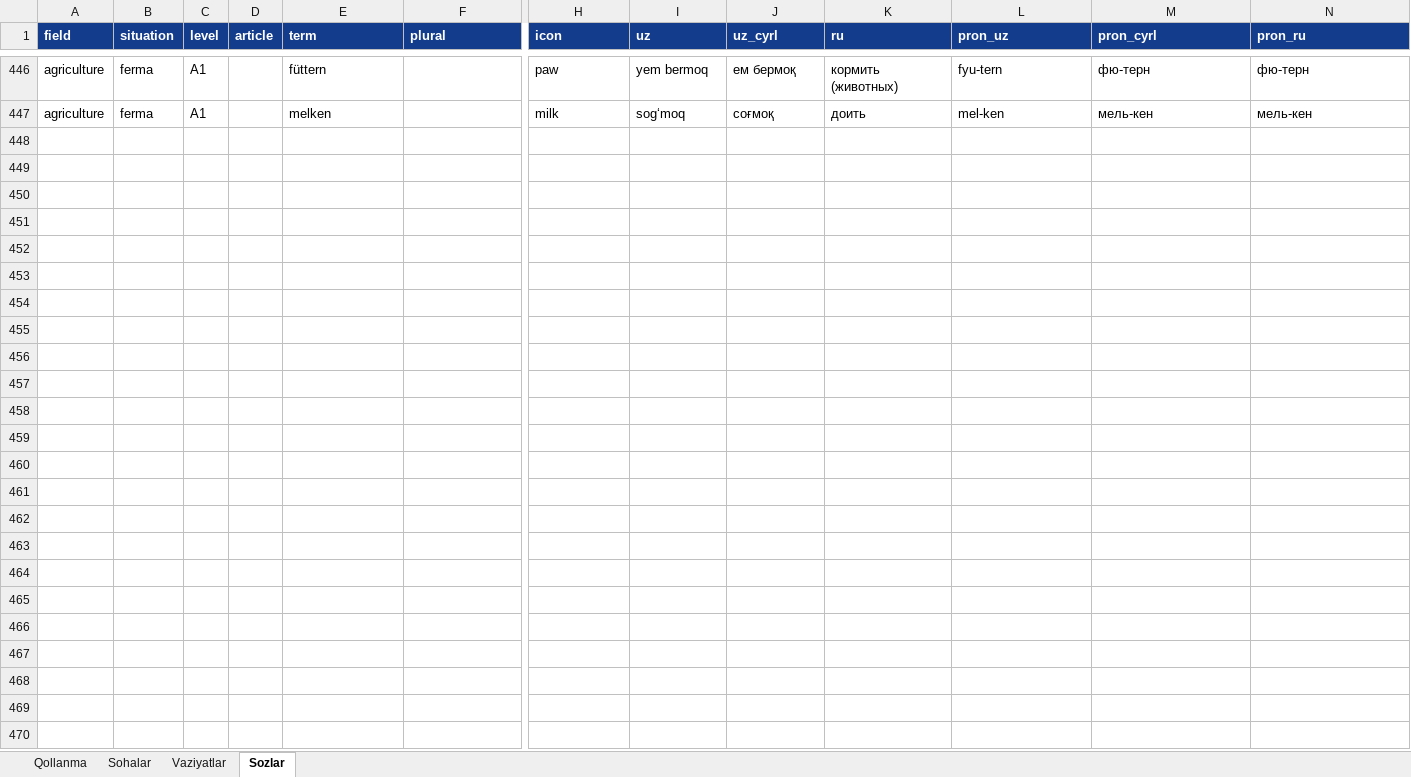
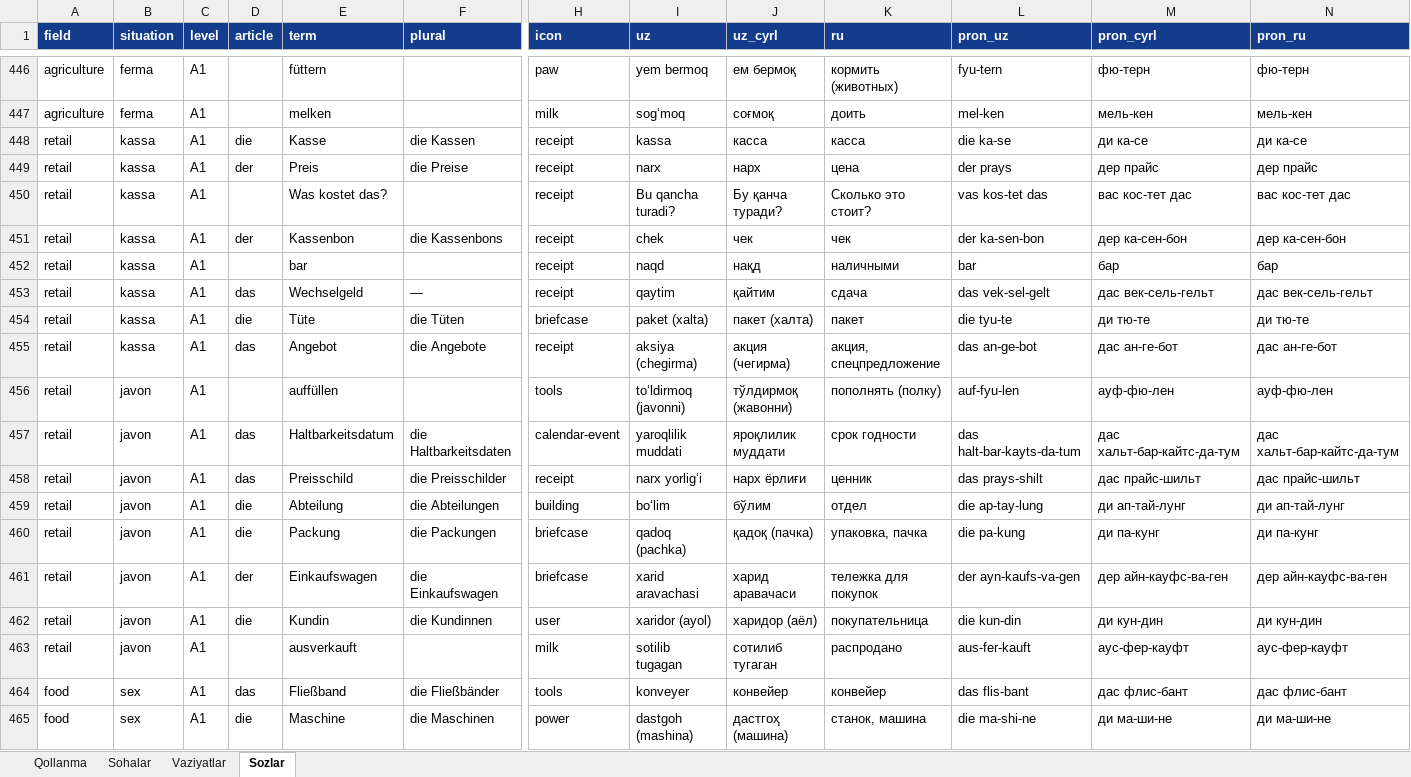
Before and after one commit to Jahon-gir/Qaldirgoch, an Excel workbook: docs/content/de-1-tolqin.xlsx, sheet Sozlar, drawn as a sheet; only a part is shown, gaps mark what is left out; values as stored, in another font and other column widths than the file's, no borders; rows hold the shown columns only; the diff covers the shown part only; the diff names each change by its address in the sheet, - before the commit and + after, or states it on an @@ line.

```diff
--- a/docs/content/de-1-tolqin.xlsx (sheet Sozlar)
+++ b/docs/content/de-1-tolqin.xlsx (sheet Sozlar)
+row 448: retail | kassa | A1 | die | Kasse | die Kassen | receipt | kassa | касса | касса | die ka-se | ди ка-се | ди ка-се
+row 449: retail | kassa | A1 | der | Preis | die Preise | receipt | narx | нарх | цена | der prays | дер прайс | дер прайс
+row 450: retail | kassa | A1 |  | Was kostet das? |  | receipt | Bu qancha turadi? | Бу қанча туради? | Сколько это стоит? | vas kos-tet das | вас кос-тет дас | вас кос-тет дас
+row 451: retail | kassa | A1 | der | Kassenbon | die Kassenbons | receipt | chek | чек | чек | der ka-sen-bon | дер ка-сен-бон | дер ка-сен-бон
+row 452: retail | kassa | A1 |  | bar |  | receipt | naqd | нақд | наличными | bar | бар | бар
+row 453: retail | kassa | A1 | das | Wechselgeld | — | receipt | qaytim | қайтим | сдача | das vek-sel-gelt | дас век-сель-гельт | дас век-сель-гельт
+row 454: retail | kassa | A1 | die | Tüte | die Tüten | briefcase | paket (xalta) | пакет (халта) | пакет | die tyu-te | ди тю-те | ди тю-те
+row 455: retail | kassa | A1 | das | Angebot | die Angebote | receipt | aksiya (chegirma) | акция (чегирма) | акция, спецпредложение | das an-ge-bot | дас ан-ге-бот | дас ан-ге-бот
+row 456: retail | javon | A1 |  | auffüllen |  | tools | toʻldirmoq (javonni) | тўлдирмоқ (жавонни) | пополнять (полку) | auf-fyu-len | ауф-фю-лен | ауф-фю-лен
+row 457: retail | javon | A1 | das | Haltbarkeitsdatum | die Haltbarkeitsdaten | calendar-event | yaroqlilik muddati | яроқлилик муддати | срок годности | das halt-bar-kayts-da-tum | дас хальт-бар-кайтс-да-тум | дас хальт-бар-кайтс-да-тум
+row 458: retail | javon | A1 | das | Preisschild | die Preisschilder | receipt | narx yorligʻi | нарх ёрлиғи | ценник | das prays-shilt | дас прайс-шильт | дас прайс-шильт
+row 459: retail | javon | A1 | die | Abteilung | die Abteilungen | building | boʻlim | бўлим | отдел | die ap-tay-lung | ди ап-тай-лунг | ди ап-тай-лунг
+row 460: retail | javon | A1 | die | Packung | die Packungen | briefcase | qadoq (pachka) | қадоқ (пачка) | упаковка, пачка | die pa-kung | ди па-кунг | ди па-кунг
+row 461: retail | javon | A1 | der | Einkaufswagen | die Einkaufswagen | briefcase | xarid aravachasi | харид аравачаси | тележка для покупок | der ayn-kaufs-va-gen | дер айн-кауфс-ва-ген | дер айн-кауфс-ва-ген
+row 462: retail | javon | A1 | die | Kundin | die Kundinnen | user | xaridor (ayol) | харидор (аёл) | покупательница | die kun-din | ди кун-дин | ди кун-дин
+row 463: retail | javon | A1 |  | ausverkauft |  | milk | sotilib tugagan | сотилиб тугаган | распродано | aus-fer-kauft | аус-фер-кауфт | аус-фер-кауфт
+row 464: food | sex | A1 | das | Fließband | die Fließbänder | tools | konveyer | конвейер | конвейер | das flis-bant | дас флис-бант | дас флис-бант
+row 465: food | sex | A1 | die | Maschine | die Maschinen | power | dastgoh (mashina) | дастгоҳ (машина) | станок, машина | die ma-shi-ne | ди ма-ши-не | ди ма-ши-не
```
Also changed, not shown: 14 added rows elsewhere in this sheet, sheet Vaziyatlar, sheet Sohalar, docs/content/shablon.xlsx, 10 other files.
